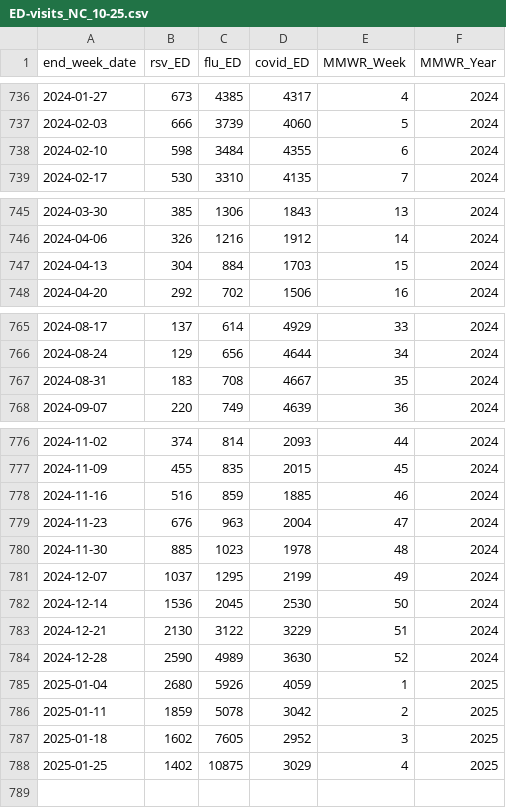
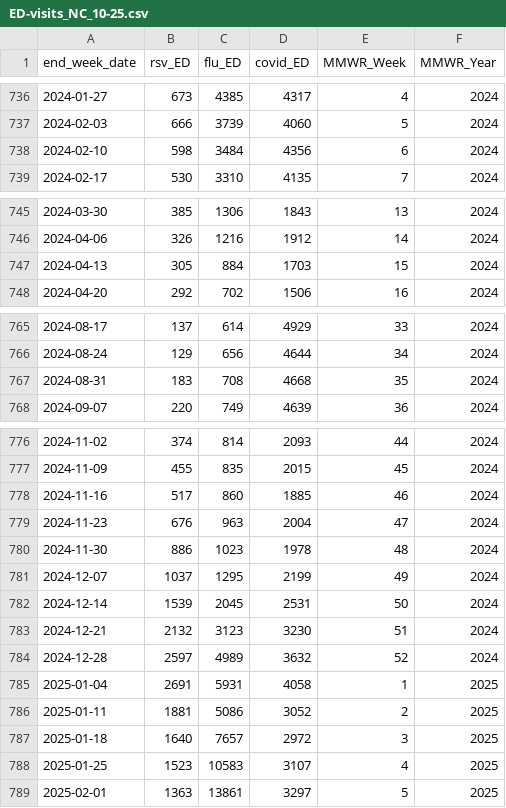
Before and after one commit to twallema/influenza-USA, a CSV file: data/raw/cases/ED-visits_NC_10-25.csv, drawn as a sheet; only a part is shown, gaps mark what is left out.

```diff
--- a/data/raw/cases/ED-visits_NC_10-25.csv
+++ b/data/raw/cases/ED-visits_NC_10-25.csv
@@ -737,3 +737,3 @@ end_week_date,rsv_ED,flu_ED,covid_ED,MMWR_Week,MMWR_Year
 2024-02-03,666,3739,4060,5,2024
-2024-02-10,598,3484,4355,6,2024
+2024-02-10,598,3484,4356,6,2024
 2024-02-17,530,3310,4135,7,2024
@@ -746,3 +746,3 @@ end_week_date,rsv_ED,flu_ED,covid_ED,MMWR_Week,MMWR_Year
 2024-04-06,326,1216,1912,14,2024
-2024-04-13,304,884,1703,15,2024
+2024-04-13,305,884,1703,15,2024
 2024-04-20,292,702,1506,16,2024
@@ -766,3 +766,3 @@ end_week_date,rsv_ED,flu_ED,covid_ED,MMWR_Week,MMWR_Year
 2024-08-24,129,656,4644,34,2024
-2024-08-31,183,708,4667,35,2024
+2024-08-31,183,708,4668,35,2024
 2024-09-07,220,749,4639,36,2024
@@ -777,12 +777,13 @@ end_week_date,rsv_ED,flu_ED,covid_ED,MMWR_Week,MMWR_Year
 2024-11-09,455,835,2015,45,2024
-2024-11-16,516,859,1885,46,2024
+2024-11-16,517,860,1885,46,2024
 2024-11-23,676,963,2004,47,2024
-2024-11-30,885,1023,1978,48,2024
+2024-11-30,886,1023,1978,48,2024
 2024-12-07,1037,1295,2199,49,2024
-2024-12-14,1536,2045,2530,50,2024
-2024-12-21,2130,3122,3229,51,2024
-2024-12-28,2590,4989,3630,52,2024
-2025-01-04,2680,5926,4059,1,2025
-2025-01-11,1859,5078,3042,2,2025
-2025-01-18,1602,7605,2952,3,2025
-2025-01-25,1402,10875,3029,4,2025
+2024-12-14,1539,2045,2531,50,2024
+2024-12-21,2132,3123,3230,51,2024
+2024-12-28,2597,4989,3632,52,2024
+2025-01-04,2691,5931,4058,1,2025
+2025-01-11,1881,5086,3052,2,2025
+2025-01-18,1640,7657,2972,3,2025
+2025-01-25,1523,10583,3107,4,2025
+2025-02-01,1363,13861,3297,5,2025
```
Also changed, not shown: data/interim/cases/subtypes_NC_14-25.csv, data/raw/cases/hosp-admissions_NC_10-25.csv.
